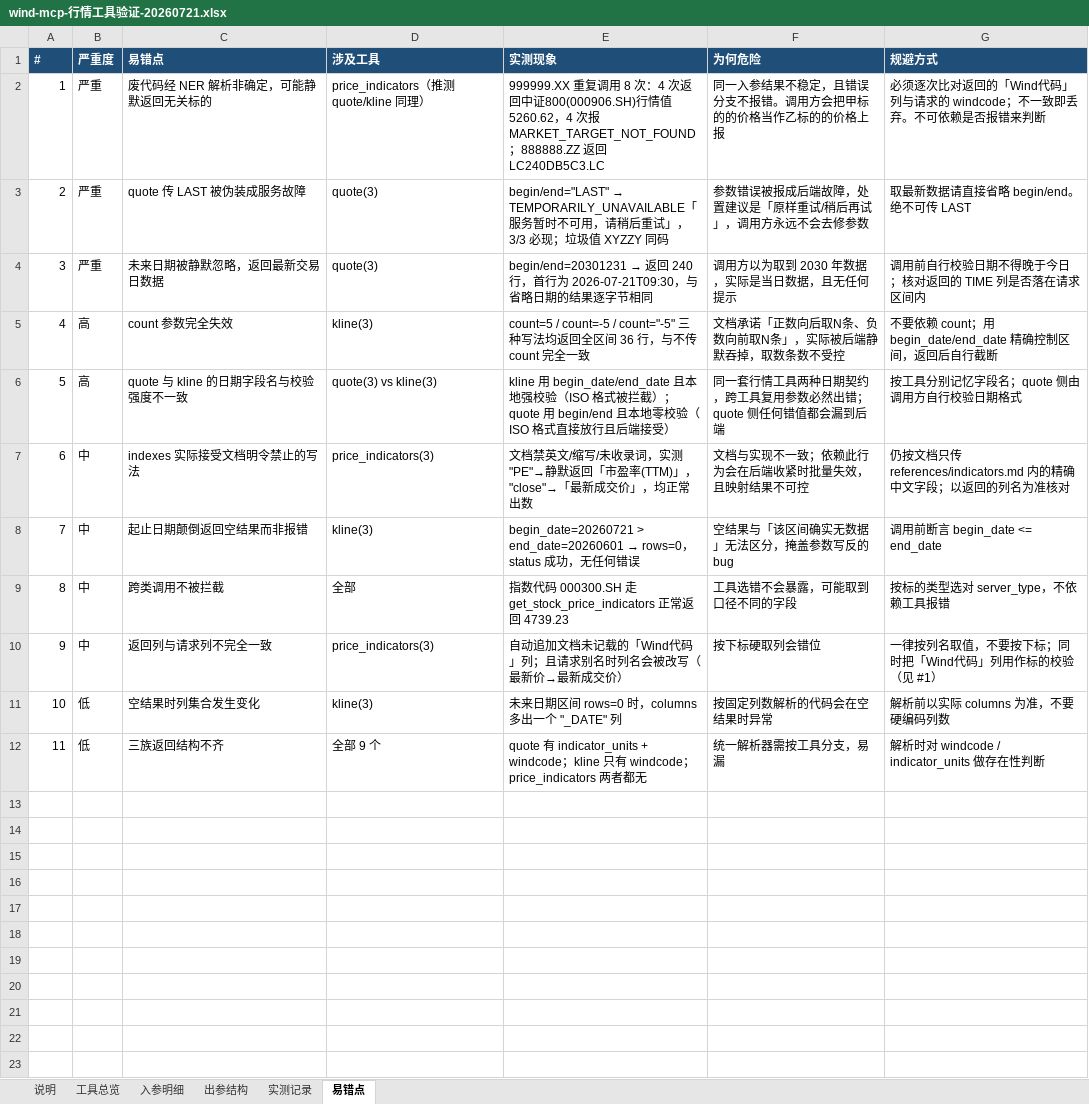
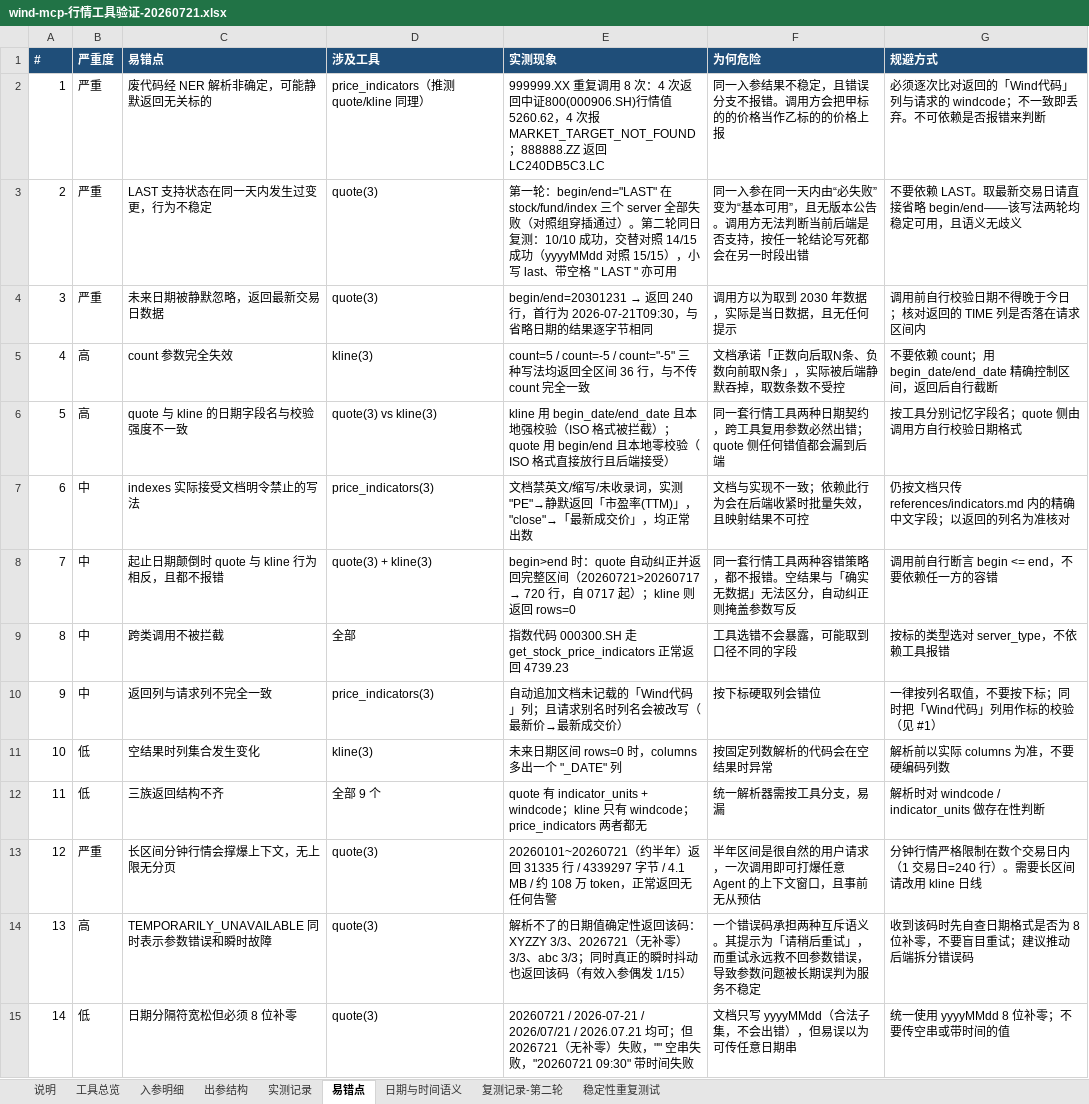
Before and after one commit to JsonCodeChina/wind-skills, an Excel workbook: docs/wind-mcp-行情工具验证-20260721.xlsx, sheet 易错点, drawn as a sheet; values as stored, in another font and other column widths than the file's, no borders; removed rows and columns are numbered as before the commit, all else as after; the diff names each change by its address in the sheet, - before the commit and + after, or states it on an @@ line.

```diff
--- a/docs/wind-mcp-行情工具验证-20260721.xlsx (sheet 易错点)
+++ b/docs/wind-mcp-行情工具验证-20260721.xlsx (sheet 易错点)
+sheet tab: 日期与时间语义
+sheet tab: 复测记录-第二轮
+sheet tab: 稳定性重复测试
-row 3: 2 | 严重 | quote 传 LAST 被伪装成服务故障 | quote(3) | begin/end="LAST" → TEMPORARILY_UNAVAILABLE「服务暂时不可用，请稍后重试」，3/3 必现；垃圾值 XYZZY 同码 | 参数错误被报成后端故障，处置建议是「原样重试/稍后再试」，调用方永远不会去修参数 | 取最新数据请直接省略 begin/end。绝不可传 LAST
+row 3: 2 | 严重 | LAST 支持状态在同一天内发生过变更，行为不稳定 | quote(3) | 第一轮：begin/end="LAST" 在 stock/fund/index 三个 server 全部失败（对照组穿插通过）。第二轮同日复测：10/10 成功，交替对照 14/15 成功（yyyyMMdd 对照 15/15），小写 last、带空格 " LAST " 亦可用 | 同一入参在同一天内由“必失败”变为“基本可用”，且无版本公告。调用方无法判断当前后端是否支持，按任一轮结论写死都会在另一时段出错 | 不要依赖 LAST。取最新交易日请直接省略 begin/end——该写法两轮均稳定可用，且语义无歧义
-row 8: 7 | 中 | 起止日期颠倒返回空结果而非报错 | kline(3) | begin_date=20260721 > end_date=20260601 → rows=0，status 成功，无任何错误 | 空结果与「该区间确实无数据」无法区分，掩盖参数写反的 bug | 调用前断言 begin_date <= end_date
+row 8: 7 | 中 | 起止日期颠倒时 quote 与 kline 行为相反，且都不报错 | quote(3) + kline(3) | begin>end 时：quote 自动纠正并返回完整区间（20260721>20260717 → 720 行，自 0717 起）；kline 则返回 rows=0 | 同一套行情工具两种容错策略，都不报错。空结果与「确实无数据」无法区分，自动纠正则掩盖参数写反 | 调用前自行断言 begin <= end，不要依赖任一方的容错
+row 13: 12 | 严重 | 长区间分钟行情会撑爆上下文，无上限无分页 | quote(3) | 20260101~20260721（约半年）返回 31335 行 / 4339297 字节 / 4.1 MB / 约 108 万 token，正常返回无任何告警 | 半年区间是很自然的用户请求，一次调用即可打爆任意 Agent 的上下文窗口，且事前无从预估 | 分钟行情严格限制在数个交易日内（1 交易日=240 行）。需要长区间请改用 kline 日线
+row 14: 13 | 高 | TEMPORARILY_UNAVAILABLE 同时表示参数错误和瞬时故障 | quote(3) | 解析不了的日期值确定性返回该码：XYZZY 3/3、2026721（无补零）3/3、abc 3/3；同时真正的瞬时抖动也返回该码（有效入参偶发 1/15） | 一个错误码承担两种互斥语义。其提示为「请稍后重试」，而重试永远救不回参数错误，导致参数问题被长期误判为服务不稳定 | 收到该码时先自查日期格式是否为 8 位补零，不要盲目重试；建议推动后端拆分错误码
+row 15: 14 | 低 | 日期分隔符宽松但必须 8 位补零 | quote(3) | 20260721 / 2026-07-21 / 2026/07/21 / 2026.07.21 均可；但 2026721（无补零）失败，"" 空串失败，"20260721 09:30" 带时间失败 | 文档只写 yyyyMMdd（合法子集，不会出错），但易误以为可传任意日期串 | 统一使用 yyyyMMdd 8 位补零；不要传空串或带时间的值
```
Also changed, not shown: sheet 说明.
